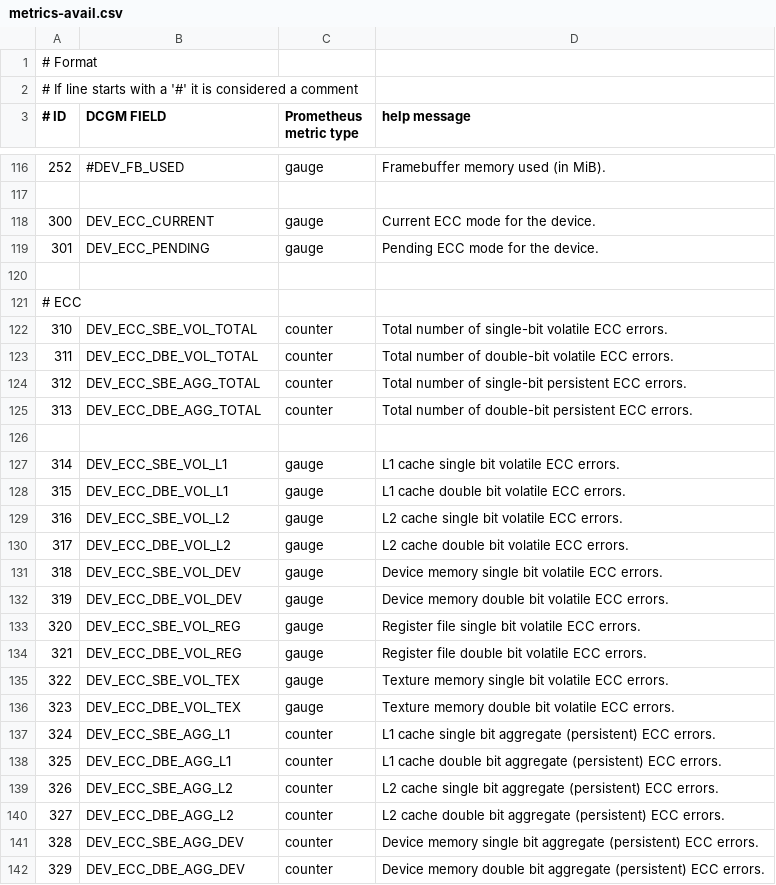
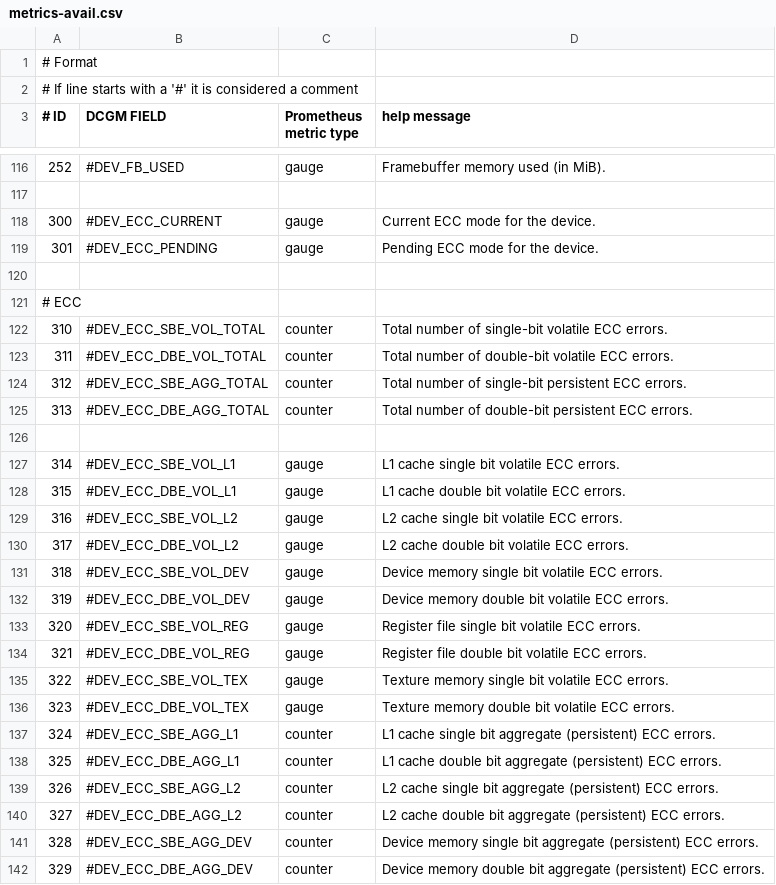
Before and after one commit to jelmd/nvmex, a CSV file: etc/metrics-avail.csv, drawn as a sheet; only a part is shown, gaps mark what is left out; the diff covers the shown part only.

Commit message:
add ECC related metrics

```diff
--- a/etc/metrics-avail.csv
+++ b/etc/metrics-avail.csv
@@ -117,26 +117,26 @@
 
-300, DEV_ECC_CURRENT, gauge, Current ECC mode for the device.
-301, DEV_ECC_PENDING, gauge, Pending ECC mode for the device.
+300, #DEV_ECC_CURRENT, gauge, Current ECC mode for the device.
+301, #DEV_ECC_PENDING, gauge, Pending ECC mode for the device.
 
 # ECC,,
-310, DEV_ECC_SBE_VOL_TOTAL, counter, Total number of single-bit volatile ECC errors.
-311, DEV_ECC_DBE_VOL_TOTAL, counter, Total number of double-bit volatile ECC errors.
-312, DEV_ECC_SBE_AGG_TOTAL, counter, Total number of single-bit persistent ECC errors.
-313, DEV_ECC_DBE_AGG_TOTAL, counter, Total number of double-bit persistent ECC errors.
+310, #DEV_ECC_SBE_VOL_TOTAL, counter, Total number of single-bit volatile ECC errors.
+311, #DEV_ECC_DBE_VOL_TOTAL, counter, Total number of double-bit volatile ECC errors.
+312, #DEV_ECC_SBE_AGG_TOTAL, counter, Total number of single-bit persistent ECC errors.
+313, #DEV_ECC_DBE_AGG_TOTAL, counter, Total number of double-bit persistent ECC errors.
 
-314, DEV_ECC_SBE_VOL_L1, gauge, L1 cache single bit volatile ECC errors.
-315, DEV_ECC_DBE_VOL_L1, gauge, L1 cache double bit volatile ECC errors.
-316, DEV_ECC_SBE_VOL_L2, gauge, L2 cache single bit volatile ECC errors.
-317, DEV_ECC_DBE_VOL_L2, gauge, L2 cache double bit volatile ECC errors.
-318, DEV_ECC_SBE_VOL_DEV, gauge, Device memory single bit volatile ECC errors.
-319, DEV_ECC_DBE_VOL_DEV, gauge, Device memory double bit volatile ECC errors.
-320, DEV_ECC_SBE_VOL_REG, gauge, Register file single bit volatile ECC errors.
-321, DEV_ECC_DBE_VOL_REG, gauge, Register file double bit volatile ECC errors.
-322, DEV_ECC_SBE_VOL_TEX, gauge, Texture memory single bit volatile ECC errors.
-323, DEV_ECC_DBE_VOL_TEX, gauge, Texture memory double bit volatile ECC errors.
-324, DEV_ECC_SBE_AGG_L1, counter, L1 cache single bit aggregate (persistent) ECC errors.
-325, DEV_ECC_DBE_AGG_L1, counter, L1 cache double bit aggregate (persistent) ECC errors.
-326, DEV_ECC_SBE_AGG_L2, counter, L2 cache single bit aggregate (persistent) ECC errors.
-327, DEV_ECC_DBE_AGG_L2, counter, L2 cache double bit aggregate (persistent) ECC errors.
-328, DEV_ECC_SBE_AGG_DEV, counter, Device memory single bit aggregate (persistent) ECC errors.
-329, DEV_ECC_DBE_AGG_DEV, counter, Device memory double bit aggregate (persistent) ECC errors.
+314, #DEV_ECC_SBE_VOL_L1, gauge, L1 cache single bit volatile ECC errors.
+315, #DEV_ECC_DBE_VOL_L1, gauge, L1 cache double bit volatile ECC errors.
+316, #DEV_ECC_SBE_VOL_L2, gauge, L2 cache single bit volatile ECC errors.
+317, #DEV_ECC_DBE_VOL_L2, gauge, L2 cache double bit volatile ECC errors.
+318, #DEV_ECC_SBE_VOL_DEV, gauge, Device memory single bit volatile ECC errors.
+319, #DEV_ECC_DBE_VOL_DEV, gauge, Device memory double bit volatile ECC errors.
+320, #DEV_ECC_SBE_VOL_REG, gauge, Register file single bit volatile ECC errors.
+321, #DEV_ECC_DBE_VOL_REG, gauge, Register file double bit volatile ECC errors.
+322, #DEV_ECC_SBE_VOL_TEX, gauge, Texture memory single bit volatile ECC errors.
+323, #DEV_ECC_DBE_VOL_TEX, gauge, Texture memory double bit volatile ECC errors.
+324, #DEV_ECC_SBE_AGG_L1, counter, L1 cache single bit aggregate (persistent) ECC errors.
+325, #DEV_ECC_DBE_AGG_L1, counter, L1 cache double bit aggregate (persistent) ECC errors.
+326, #DEV_ECC_SBE_AGG_L2, counter, L2 cache single bit aggregate (persistent) ECC errors.
+327, #DEV_ECC_DBE_AGG_L2, counter, L2 cache double bit aggregate (persistent) ECC errors.
+328, #DEV_ECC_SBE_AGG_DEV, counter, Device memory single bit aggregate (persistent) ECC errors.
+329, #DEV_ECC_DBE_AGG_DEV, counter, Device memory double bit aggregate (persistent) ECC errors.
```
Also changed, not shown: 10 edited cells elsewhere in this file, 7 other files.
